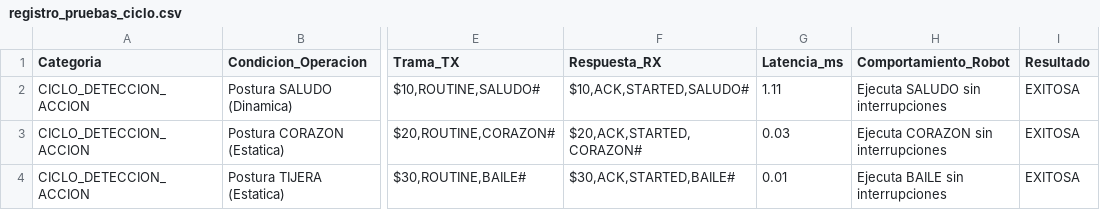
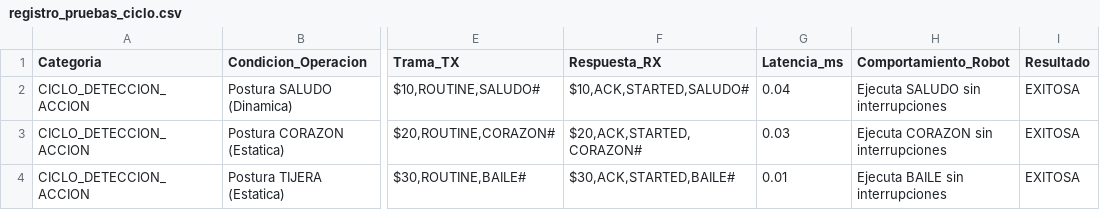
Before and after one commit to PaolaCV14/IOT-SOFIA-2026, a CSV file: docs/experimental-data/registro_pruebas_ciclo.csv, drawn as a sheet; only a part is shown, gaps mark what is left out; the diff names each change by its address in the sheet, - before the commit and + after, or states it on an @@ line.

```diff
--- a/docs/experimental-data/registro_pruebas_ciclo.csv
+++ b/docs/experimental-data/registro_pruebas_ciclo.csv
-G2 (Latencia_ms): 1.11
+G2 (Latencia_ms): 0.04
```
Also changed, not shown: 2 other files.
